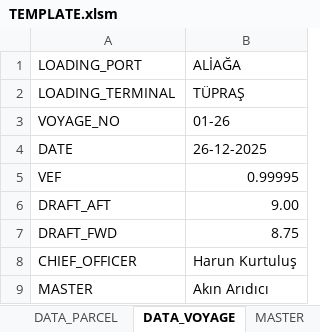
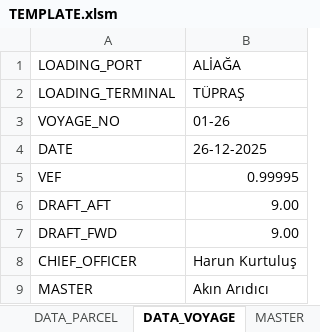
Before and after one commit to akinaridici/ULLAGEMASTER, an Excel workbook: template/TEMPLATE.xlsm, sheet DATA_VOYAGE, drawn as a sheet; values as stored, in another font and other column widths than the file's, no borders; the diff names each change by its address in the sheet, - before the commit and + after, or states it on an @@ line.

```diff
--- a/template/TEMPLATE.xlsm (sheet DATA_VOYAGE)
+++ b/template/TEMPLATE.xlsm (sheet DATA_VOYAGE)
-B7: 8.75
+B7: 9.00
```
Also changed, not shown: sheet MASTER, sheet DATA, sheet STOWAGE, sheet MAIN ULAGE, sheet DATA_PARCEL, sheet PROTEST, formulas that keep their value, hidden cells, charts or pictures, 01-26_report.xlsm, 2425report.xlsm, 7 other files.
